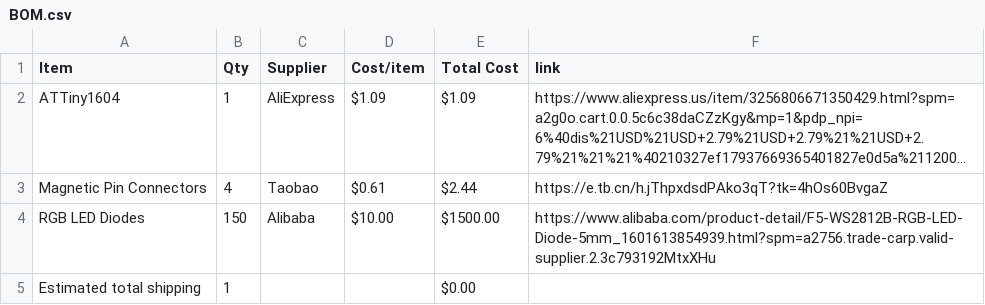
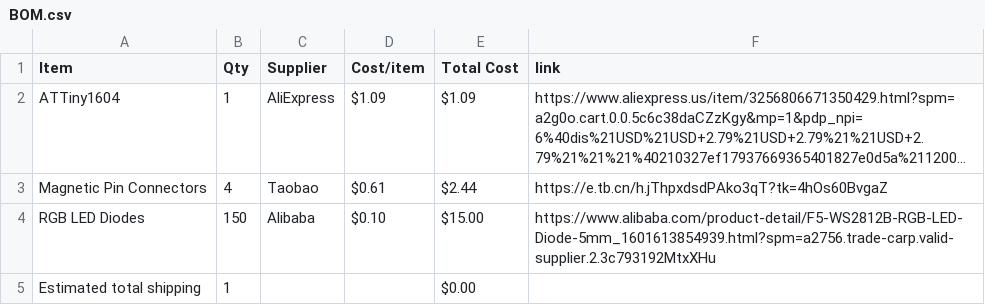
Before and after one commit to Stanlee1234/modular-led-matrix, a CSV file: BOM.csv, drawn as a sheet; long unchanged cells end in …; the diff names each change by its address in the sheet, - before the commit and + after, or states it on an @@ line.

Commit message:
Sync Modular Led Matrix from Half Life

```diff
--- a/BOM.csv
+++ b/BOM.csv
-D4 (Cost/item): $10.00
+D4 (Cost/item): $0.10
-E4 (Total Cost): $1500.00
+E4 (Total Cost): $15.00
```
